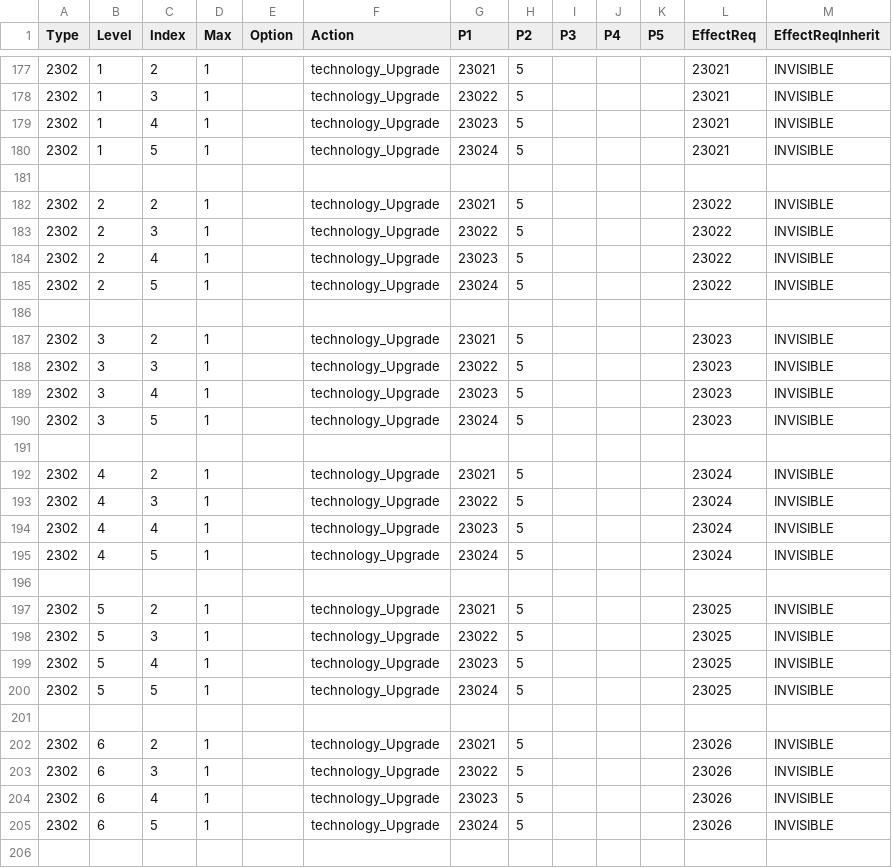
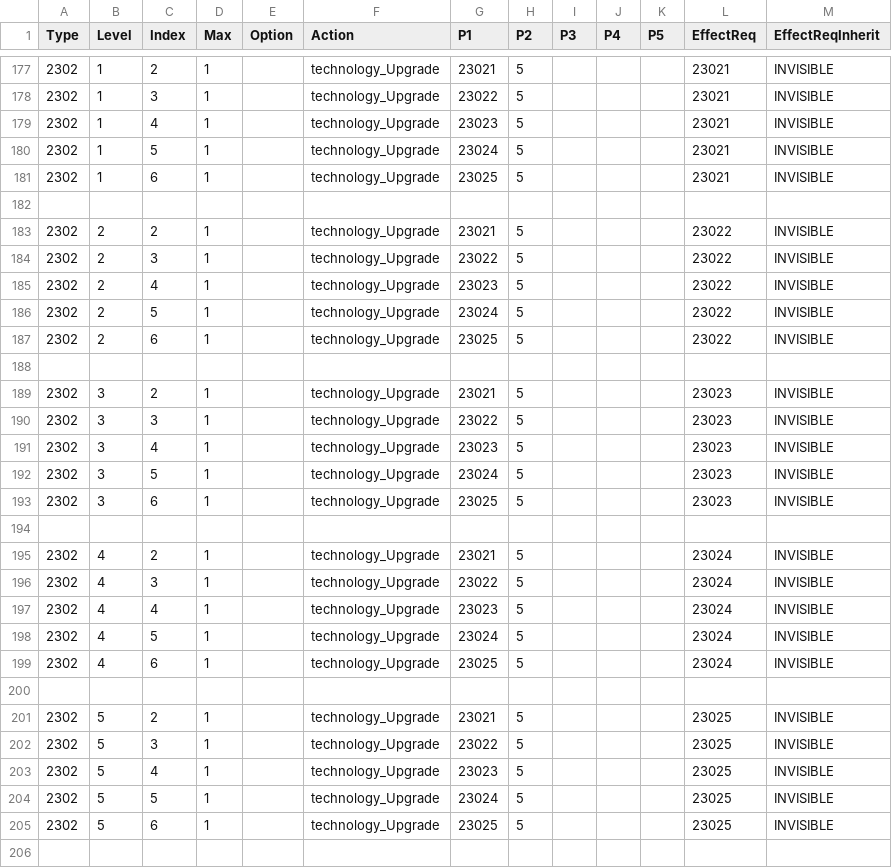
Before and after one commit to giulianob/tribalhero, a CSV file: conf/csv/action.csv, drawn as a sheet; only a part is shown, gaps mark what is left out; the shorter side is filled out with more unchanged rows; the diff covers the shown part only; the diff names each change by its address in the sheet, - before the commit and + after, or states it on an @@ line.

```diff
--- a/conf/csv/action.csv
+++ b/conf/csv/action.csv
+row 181: 2302 | 1 | 6 | 1 |  | technology_Upgrade | 23025 | 5 |  |  |  | 23021 | INVISIBLE
+row 187: 2302 | 2 | 6 | 1 |  | technology_Upgrade | 23025 | 5 |  |  |  | 23022 | INVISIBLE
+row 193: 2302 | 3 | 6 | 1 |  | technology_Upgrade | 23025 | 5 |  |  |  | 23023 | INVISIBLE
+row 199: 2302 | 4 | 6 | 1 |  | technology_Upgrade | 23025 | 5 |  |  |  | 23024 | INVISIBLE
+row 205: 2302 | 5 | 6 | 1 |  | technology_Upgrade | 23025 | 5 |  |  |  | 23025 | INVISIBLE
```
Also changed, not shown: 5 added rows elsewhere in this file, 3 other files.
